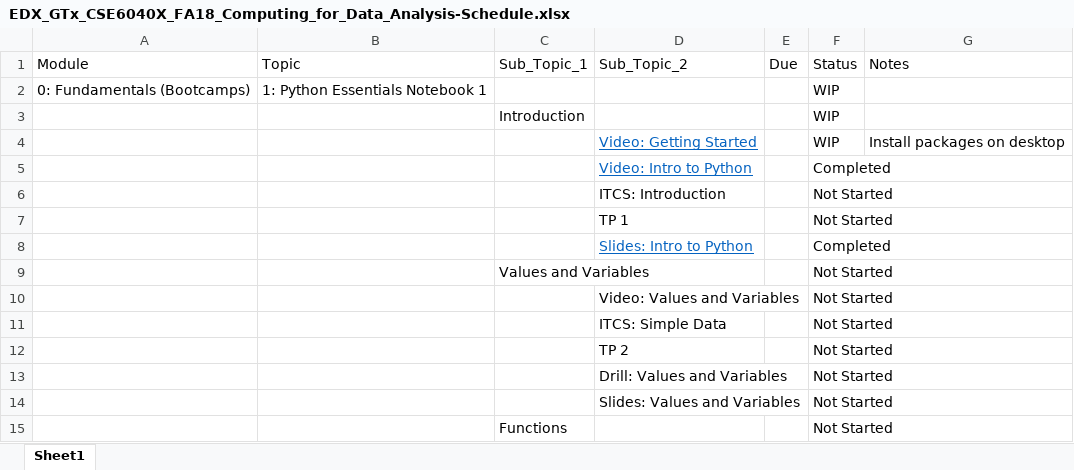
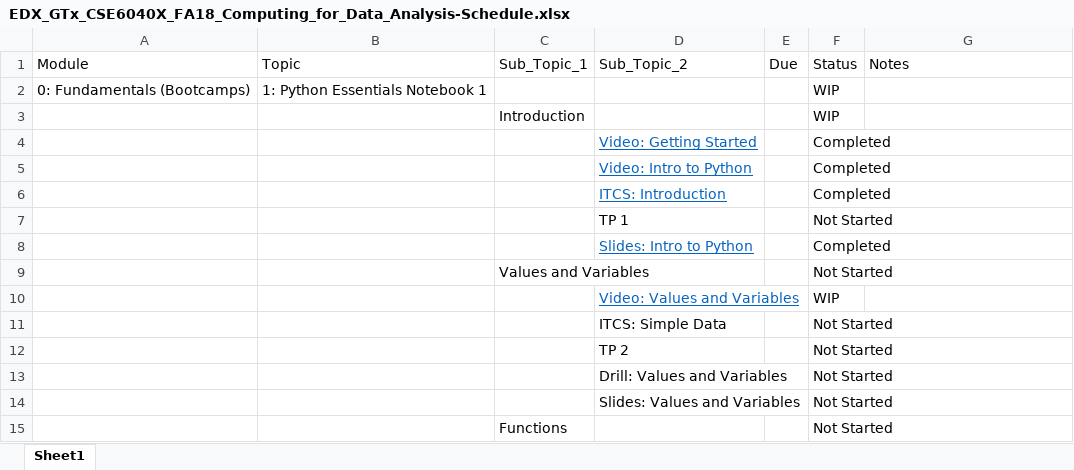
Before and after one commit to holsteco/FA18_Intro_to_Computing_for_Data_Analysis, an Excel workbook: Notes/EDX_GTx_CSE6040X_FA18_Computing_for_Data_Analysis-Schedule.xlsx, sheet Sheet1, drawn as a sheet; only a part is shown; values as stored, in another font and other column widths than the file's, no borders; conditional formats and table styles not drawn; removed rows and columns are numbered as before the commit, all else as after; the diff names each change by its address in the sheet, - before the commit and + after, or states it on an @@ line.

```diff
--- a/Notes/EDX_GTx_CSE6040X_FA18_Computing_for_Data_Analysis-Schedule.xlsx (sheet Sheet1)
+++ b/Notes/EDX_GTx_CSE6040X_FA18_Computing_for_Data_Analysis-Schedule.xlsx (sheet Sheet1)
-row 4:  |  |  | Video: Getting Started |  | WIP | Install packages on desktop
+row 4:  |  |  | Video: Getting Started |  | Completed
@@ D6 underline: off → on, text colour: black → #0563C1 @@
-F6 (Status): Not Started
+F6 (Status): Completed
@@ D10 underline: off → on, text colour: black → #0563C1 @@
-F10 (Status): Not Started
+F10 (Status): WIP
```
Also changed, not shown: 4 other files.
